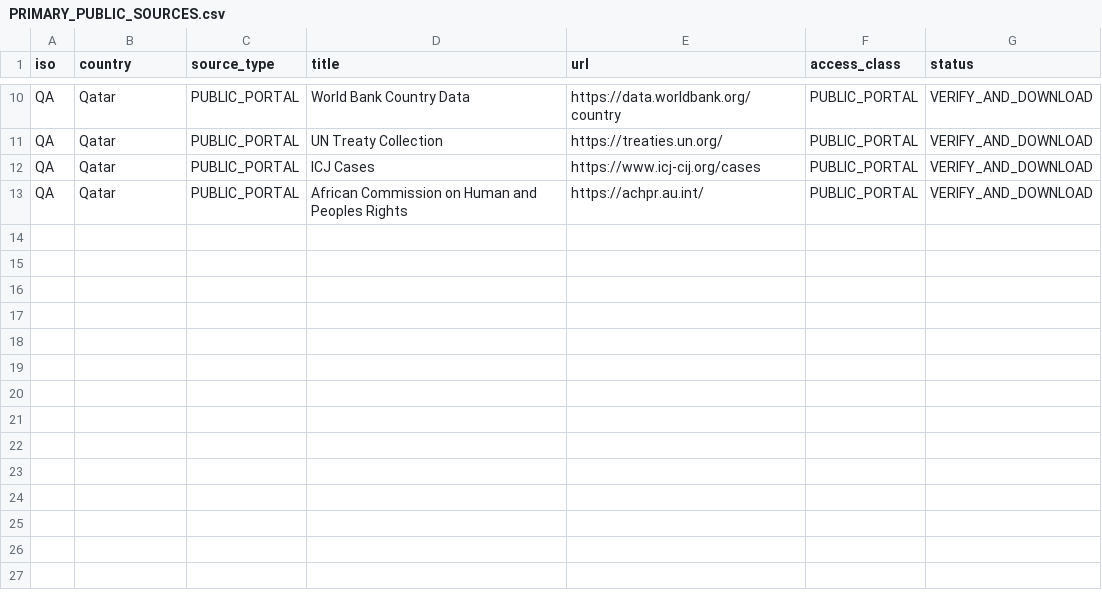
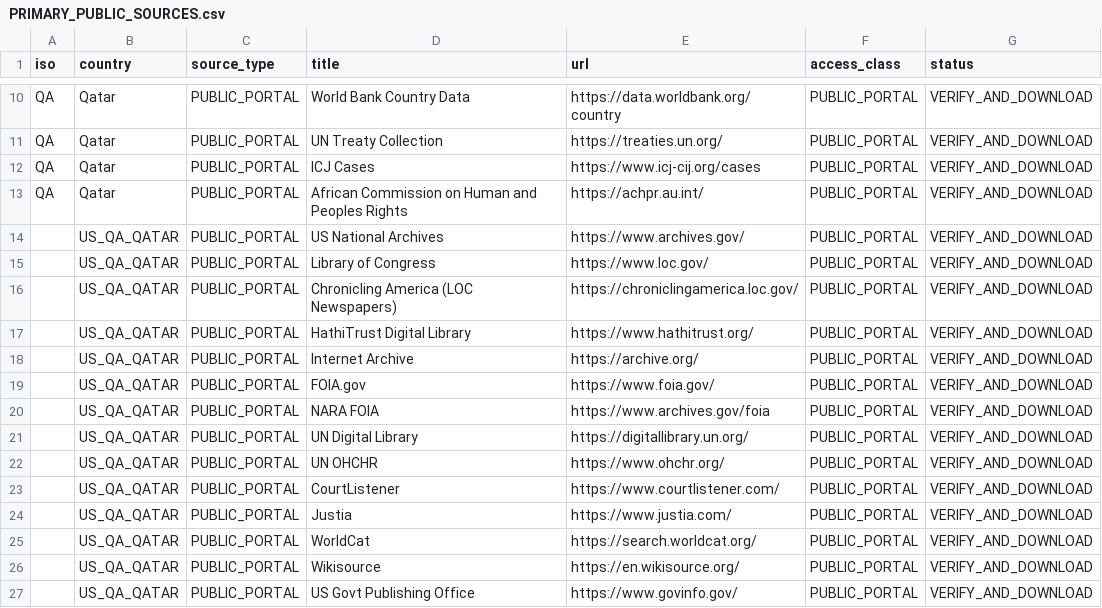
Before and after one commit to GlobalRestitutionAlliance/asia-us-qa-qatar-master-litigation, a CSV file: 03_Evidentiary_Exhibits/PRIMARY_PUBLIC_SOURCES.csv, drawn as a sheet; only a part is shown, gaps mark what is left out.

Commit message:
Expand primary public source registries (Batch 2)

```diff
--- a/03_Evidentiary_Exhibits/PRIMARY_PUBLIC_SOURCES.csv
+++ b/03_Evidentiary_Exhibits/PRIMARY_PUBLIC_SOURCES.csv
@@ -13 +13,15 @@ QA,Qatar,PUBLIC_PORTAL,ICJ Cases,https://www.icj-cij.org/cases,PUBLIC_PORTAL,VER
 QA,Qatar,PUBLIC_PORTAL,African Commission on Human and Peoples Rights,https://achpr.au.int/,PUBLIC_PORTAL,VERIFY_AND_DOWNLOAD
+,US_QA_QATAR,PUBLIC_PORTAL,US National Archives,https://www.archives.gov/,PUBLIC_PORTAL,VERIFY_AND_DOWNLOAD
+,US_QA_QATAR,PUBLIC_PORTAL,Library of Congress,https://www.loc.gov/,PUBLIC_PORTAL,VERIFY_AND_DOWNLOAD
+,US_QA_QATAR,PUBLIC_PORTAL,Chronicling America (LOC Newspapers),https://chroniclingamerica.loc.gov/,PUBLIC_PORTAL,VERIFY_AND_DOWNLOAD
+,US_QA_QATAR,PUBLIC_PORTAL,HathiTrust Digital Library,https://www.hathitrust.org/,PUBLIC_PORTAL,VERIFY_AND_DOWNLOAD
+,US_QA_QATAR,PUBLIC_PORTAL,Internet Archive,https://archive.org/,PUBLIC_PORTAL,VERIFY_AND_DOWNLOAD
+,US_QA_QATAR,PUBLIC_PORTAL,FOIA.gov,https://www.foia.gov/,PUBLIC_PORTAL,VERIFY_AND_DOWNLOAD
+,US_QA_QATAR,PUBLIC_PORTAL,NARA FOIA,https://www.archives.gov/foia,PUBLIC_PORTAL,VERIFY_AND_DOWNLOAD
+,US_QA_QATAR,PUBLIC_PORTAL,UN Digital Library,https://digitallibrary.un.org/,PUBLIC_PORTAL,VERIFY_AND_DOWNLOAD
+,US_QA_QATAR,PUBLIC_PORTAL,UN OHCHR,https://www.ohchr.org/,PUBLIC_PORTAL,VERIFY_AND_DOWNLOAD
+,US_QA_QATAR,PUBLIC_PORTAL,CourtListener,https://www.courtlistener.com/,PUBLIC_PORTAL,VERIFY_AND_DOWNLOAD
+,US_QA_QATAR,PUBLIC_PORTAL,Justia,https://www.justia.com/,PUBLIC_PORTAL,VERIFY_AND_DOWNLOAD
+,US_QA_QATAR,PUBLIC_PORTAL,WorldCat,https://search.worldcat.org/,PUBLIC_PORTAL,VERIFY_AND_DOWNLOAD
+,US_QA_QATAR,PUBLIC_PORTAL,Wikisource,https://en.wikisource.org/,PUBLIC_PORTAL,VERIFY_AND_DOWNLOAD
+,US_QA_QATAR,PUBLIC_PORTAL,US Govt Publishing Office,https://www.govinfo.gov/,PUBLIC_PORTAL,VERIFY_AND_DOWNLOAD
```
Also changed, not shown: 2 other files.
